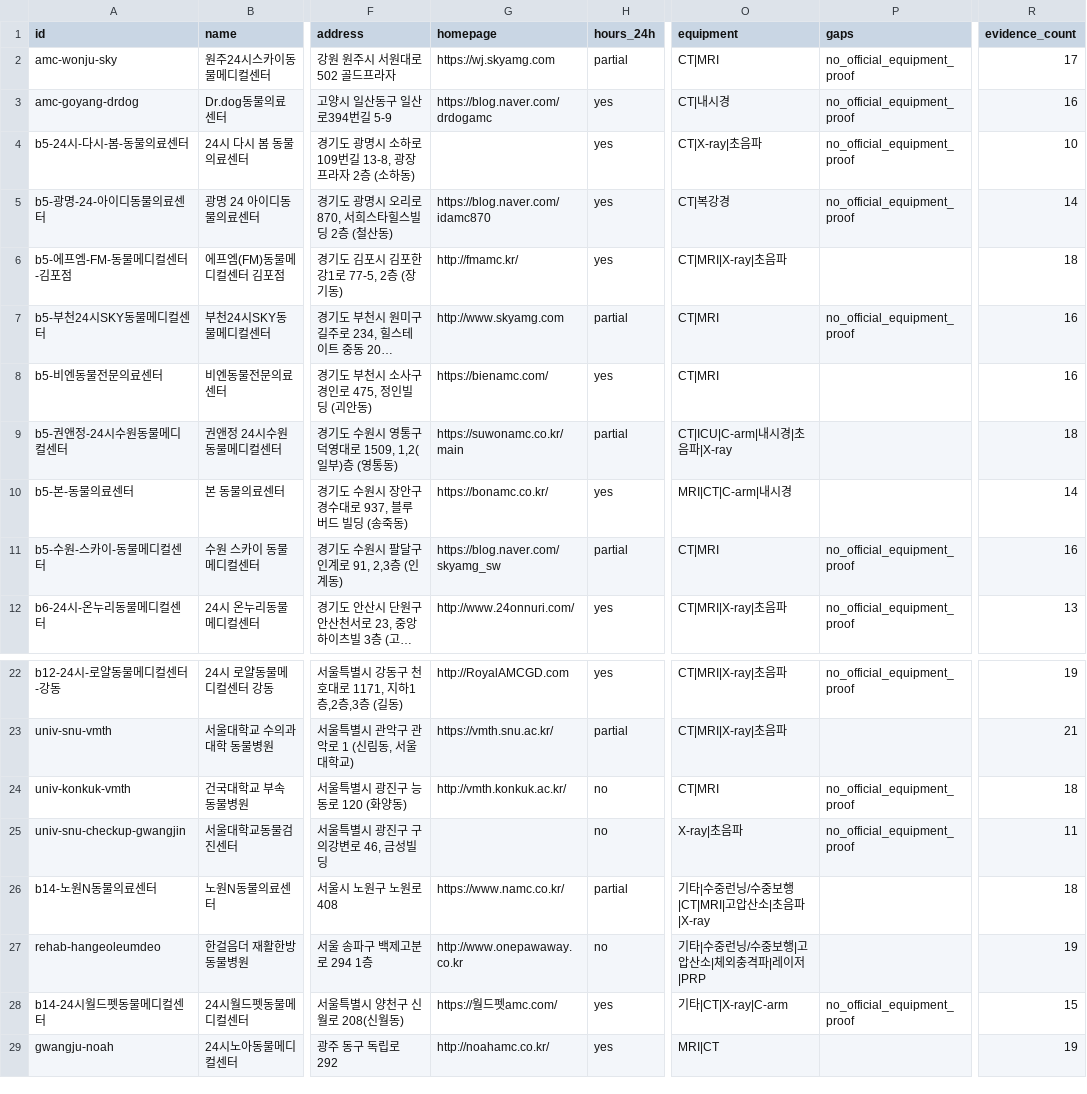
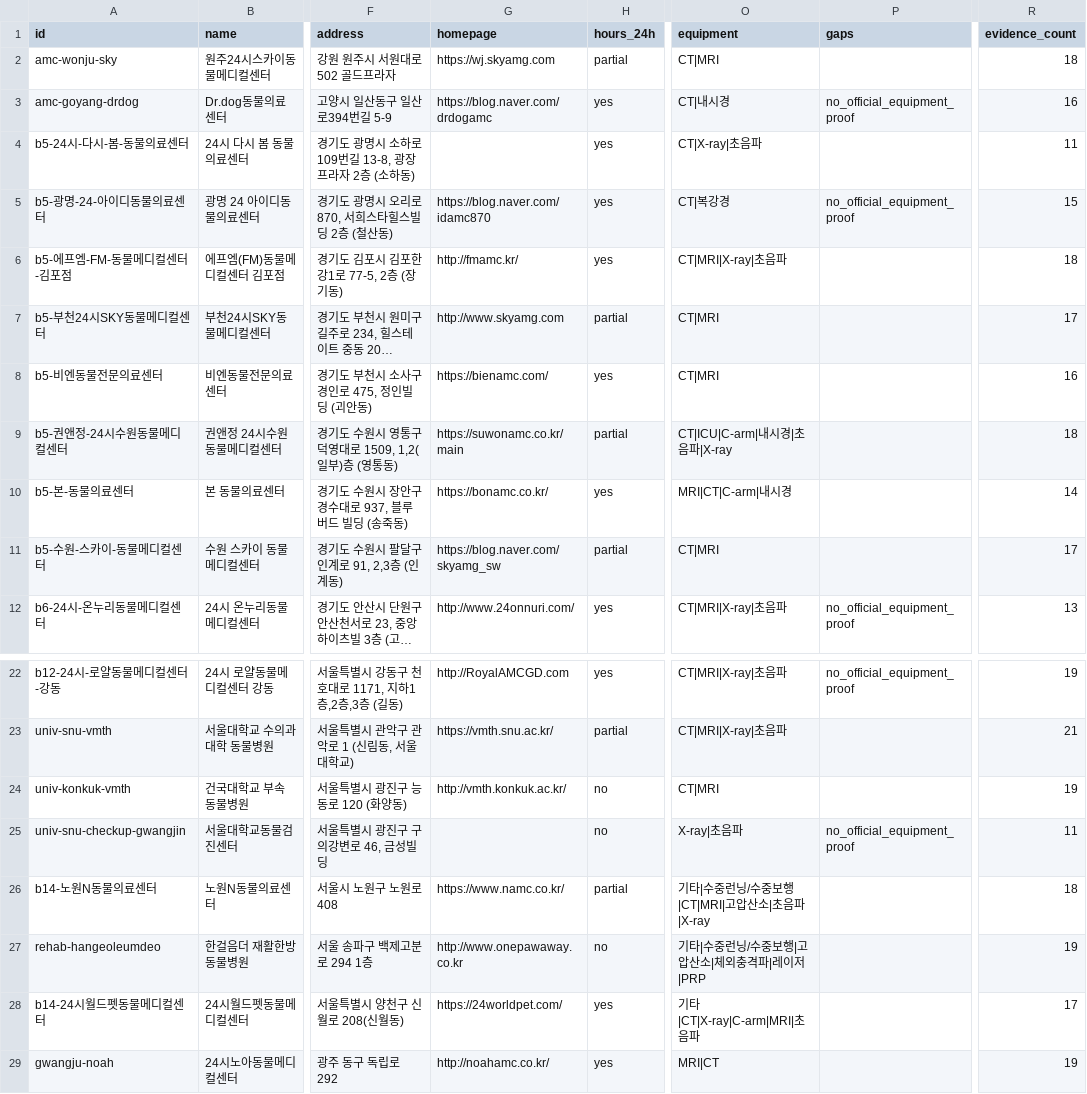
Before and after one commit to ryol84/naver-chatbot, a CSV file: data/hospitals/site-hospitals.csv, drawn as a sheet; only a part is shown, gaps mark what is left out; long unchanged cells end in …; the diff names each change by its address in the sheet, - before the commit and + after, or states it on an @@ line.

```diff
--- a/data/hospitals/site-hospitals.csv
+++ b/data/hospitals/site-hospitals.csv
-P2 (gaps): no_official_equipment_proof
+P2 (gaps): (empty)
-R2 (evidence_count): 17
+R2 (evidence_count): 18
-P4 (gaps): no_official_equipment_proof
+P4 (gaps): (empty)
-R4 (evidence_count): 10
+R4 (evidence_count): 11
-R5 (evidence_count): 14
+R5 (evidence_count): 15
-P7 (gaps): no_official_equipment_proof
+P7 (gaps): (empty)
-R7 (evidence_count): 16
+R7 (evidence_count): 17
-P11 (gaps): no_official_equipment_proof
+P11 (gaps): (empty)
-R11 (evidence_count): 16
+R11 (evidence_count): 17
-P24 (gaps): no_official_equipment_proof
+P24 (gaps): (empty)
-R24 (evidence_count): 18
+R24 (evidence_count): 19
-G28 (homepage): https://월드펫amc.com/
+G28 (homepage): https://24worldpet.com/
-O28 (equipment): 기타|CT|X-ray|C-arm
+O28 (equipment): 기타|CT|X-ray|C-arm|MRI|초음파
-P28 (gaps): no_official_equipment_proof
+P28 (gaps): (empty)
-R28 (evidence_count): 15
+R28 (evidence_count): 17
```
Also changed, not shown: 5 other files.
